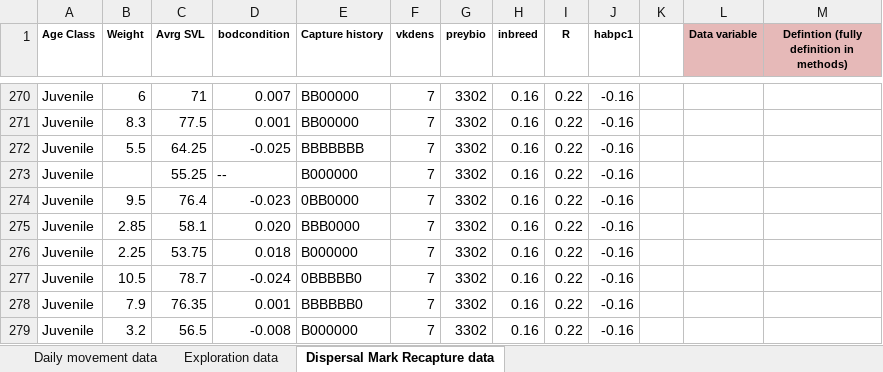
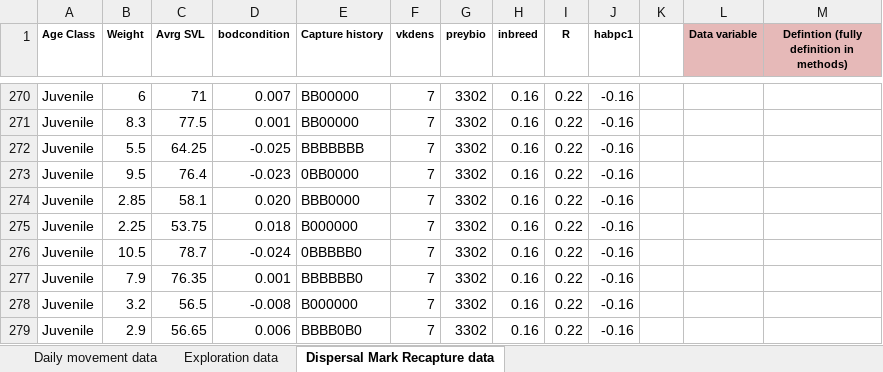
Before and after one commit to BIOL275-MSUM/eda-ShogunKris21, an Excel workbook: Data/doi_10.5061_dryad.2n8055g__v1 (2)/Jessop_data.xlsx, sheet Dispersal Mark Recapture data, drawn as a sheet; only a part is shown, gaps mark what is left out; the shorter side is filled out with more unchanged rows; values as stored, in another font and other column widths than the file's, no borders; the diff names each change by its address in the sheet, - before the commit and + after, or states it on an @@ line.

```diff
--- a/Data/doi_10.5061_dryad.2n8055g__v1 (2)/Jessop_data.xlsx (sheet Dispersal Mark Recapture data)
+++ b/Data/doi_10.5061_dryad.2n8055g__v1 (2)/Jessop_data.xlsx (sheet Dispersal Mark Recapture data)
-row 273: Juvenile |  | 55.25 | -- | B000000 | 7 | 3302 | 0.16 | 0.22 | -0.16
```
Also changed, not shown: 2 other files.
